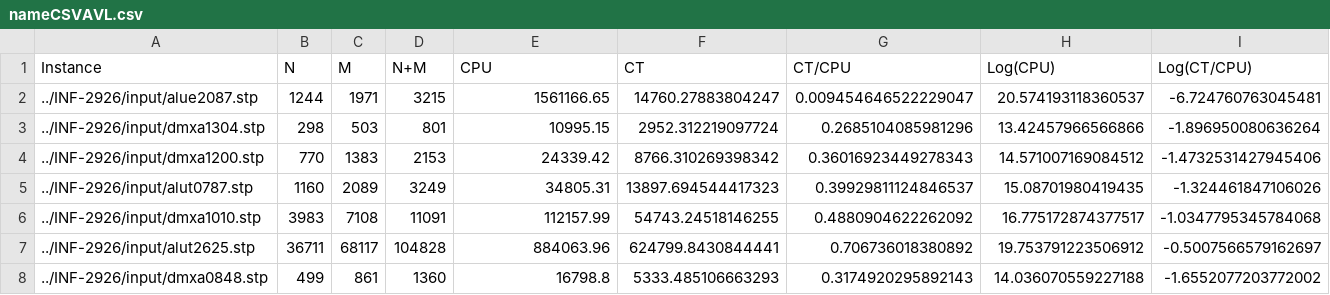
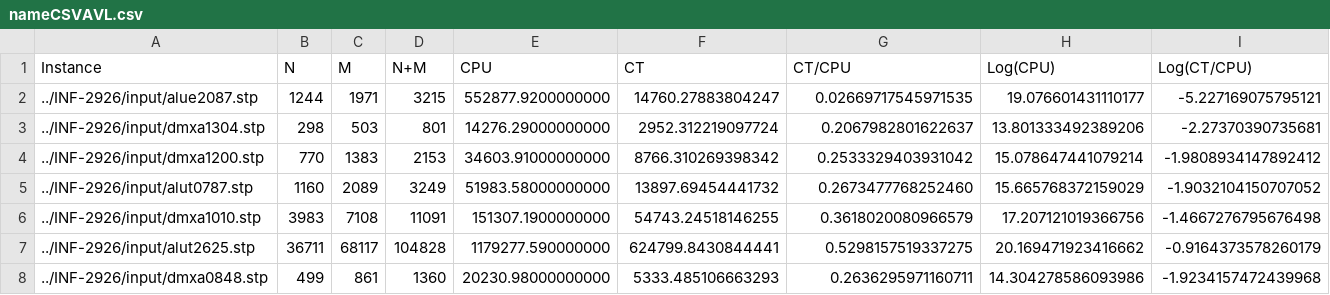
Before and after one commit to abcp4/INF-2926-T1, a CSV file: nameCSVAVL.csv, drawn as a sheet; only a part is shown; the diff covers the shown part only.

```diff
--- a/nameCSVAVL.csv
+++ b/nameCSVAVL.csv
@@ -1,8 +1,8 @@
 Instance,N,M,N+M,CPU,CT,CT/CPU,Log(CPU),Log(CT/CPU)
-../INF-2926/input/alue2087.stp,1244,1971,3215,1561166.65,14760.27883804247,0.009454646522229047,20.574193118360537,-6.724760763045481
-../INF-2926/input/dmxa1304.stp,298,503,801,10995.15,2952.312219097724,0.2685104085981296,13.42457966566866,-1.896950080636264
-../INF-2926/input/dmxa1200.stp,770,1383,2153,24339.42,8766.310269398342,0.36016923449278343,14.571007169084512,-1.4732531427945406
-../INF-2926/input/alut0787.stp,1160,2089,3249,34805.31,13897.694544417323,0.39929811124846537,15.08701980419435,-1.324461847106026
-../INF-2926/input/dmxa1010.stp,3983,7108,11091,112157.99,54743.24518146255,0.4880904622262092,16.775172874377517,-1.0347795345784068
-../INF-2926/input/alut2625.stp,36711,68117,104828,884063.96,624799.8430844441,0.706736018380892,19.753791223506912,-0.5007566579162697
-../INF-2926/input/dmxa0848.stp,499,861,1360,16798.8,5333.485106663293,0.3174920295892143,14.036070559227188,-1.6552077203772002
+../INF-2926/input/alue2087.stp,1244,1971,3215,552877.9200000000,14760.27883804247,0.02669717545971535,19.076601431110177,-5.227169075795121
+../INF-2926/input/dmxa1304.stp,298,503,801,14276.29000000000,2952.312219097724,0.2067982801622637,13.801333492389206,-2.27370390735681
+../INF-2926/input/dmxa1200.stp,770,1383,2153,34603.91000000000,8766.310269398342,0.2533329403931042,15.078647441079214,-1.9808934147892412
+../INF-2926/input/alut0787.stp,1160,2089,3249,51983.58000000000,13897.69454441732,0.2673477768252460,15.665768372159029,-1.9032104150707052
+../INF-2926/input/dmxa1010.stp,3983,7108,11091,151307.1900000000,54743.24518146255,0.3618020080966579,17.207121019366756,-1.4667276795676498
+../INF-2926/input/alut2625.stp,36711,68117,104828,1179277.590000000,624799.8430844441,0.5298157519337275,20.169471923416662,-0.9164373578260179
+../INF-2926/input/dmxa0848.stp,499,861,1360,20230.98000000000,5333.485106663293,0.2636295971160711,14.304278586093986,-1.9234157472439968
```
Also changed, not shown: 136 edited cells elsewhere in this file, nameCSVAlphaTree.csv, nameCSVBucket.csv, 17 other files.
